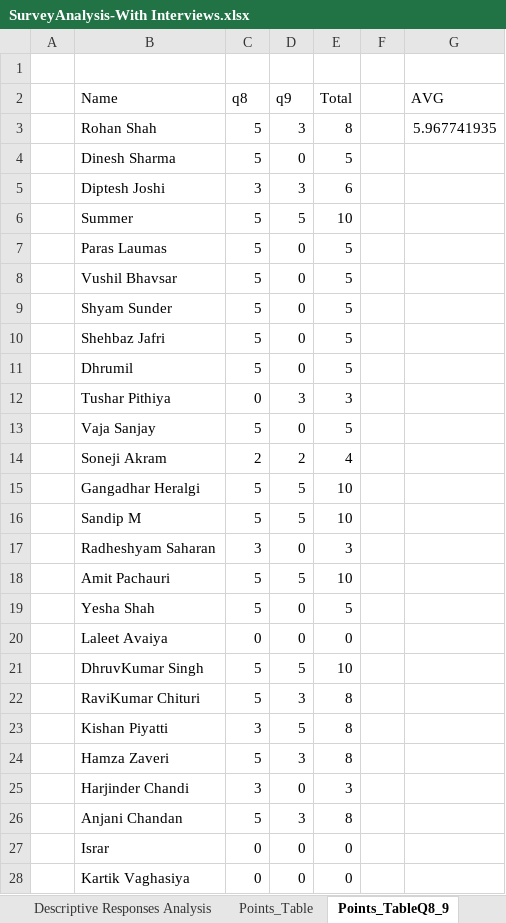
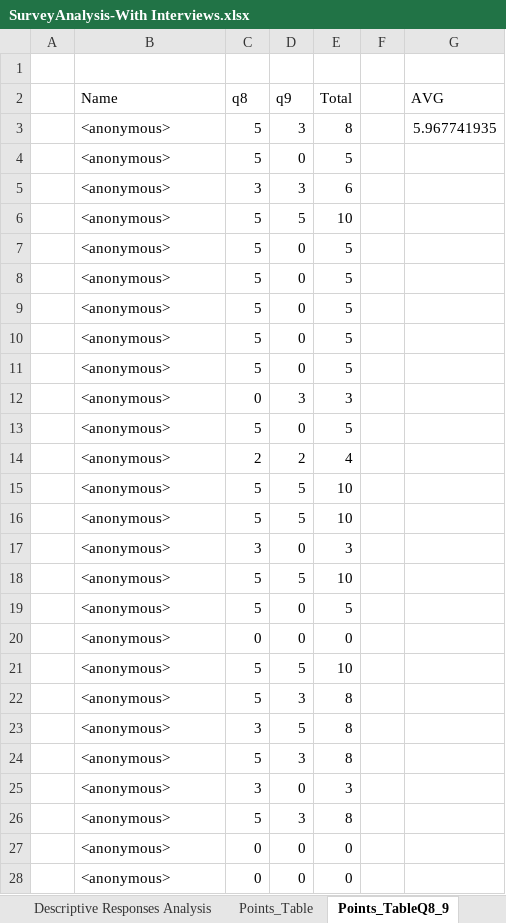
Before and after one commit to ProfLavneetSingh/RMVRVMIndustrySurvey, an Excel workbook: Survey Data/SurveyAnalysis-With Interviews.xlsx, sheet Points_TableQ8_9, drawn as a sheet; only a part is shown; values as stored, in another font and other column widths than the file's, no borders; the diff covers the shown part only; the diff names each change by its address in the sheet, - before the commit and + after, or states it on an @@ line.

```diff
--- a/Survey Data/SurveyAnalysis-With Interviews.xlsx (sheet Points_TableQ8_9)
+++ b/Survey Data/SurveyAnalysis-With Interviews.xlsx (sheet Points_TableQ8_9)
-B3 (Name): Rohan Shah
+B3 (Name): <anonymous>
-B4 (Name): Dinesh Sharma
+B4 (Name): <anonymous>
-B5 (Name): Diptesh Joshi
+B5 (Name): <anonymous>
-B6 (Name): Summer
+B6 (Name): <anonymous>
-B7 (Name): Paras Laumas
+B7 (Name): <anonymous>
-B8 (Name): Vushil Bhavsar
+B8 (Name): <anonymous>
-B9 (Name): Shyam Sunder
+B9 (Name): <anonymous>
-B10 (Name): Shehbaz Jafri
+B10 (Name): <anonymous>
-B11 (Name): Dhrumil
+B11 (Name): <anonymous>
-B12 (Name): Tushar Pithiya
+B12 (Name): <anonymous>
-B13 (Name): Vaja Sanjay
+B13 (Name): <anonymous>
-B14 (Name): Soneji Akram
+B14 (Name): <anonymous>
-B15 (Name): Gangadhar Heralgi
+B15 (Name): <anonymous>
-B16 (Name): Sandip M
+B16 (Name): <anonymous>
-B17 (Name): Radheshyam Saharan
+B17 (Name): <anonymous>
-B18 (Name): Amit Pachauri
+B18 (Name): <anonymous>
-B19 (Name): Yesha Shah
+B19 (Name): <anonymous>
-B20 (Name): Laleet Avaiya
+B20 (Name): <anonymous>
-B21 (Name): DhruvKumar Singh
+B21 (Name): <anonymous>
-B22 (Name): RaviKumar Chituri
+B22 (Name): <anonymous>
-B23 (Name): Kishan Piyatti
+B23 (Name): <anonymous>
-B24 (Name): Hamza Zaveri
+B24 (Name): <anonymous>
-B25 (Name): Harjinder Chandi
+B25 (Name): <anonymous>
-B26 (Name): Anjani Chandan
+B26 (Name): <anonymous>
-B27 (Name): Israr
+B27 (Name): <anonymous>
-B28 (Name): Kartik Vaghasiya
+B28 (Name): <anonymous>
```
Also changed, not shown: 13 edited cells elsewhere in this sheet, sheet Survey Responses, sheet Acceptability, sheet Interview, sheet Points_Table, sheet Descriptive Responses Analysis, charts or pictures.
